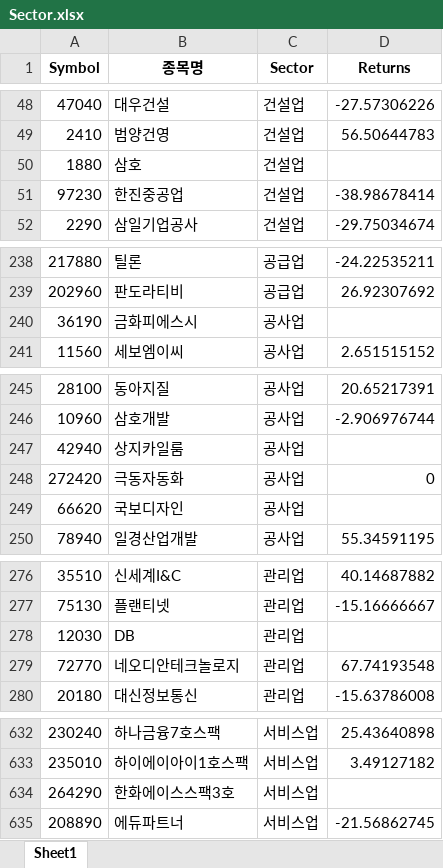
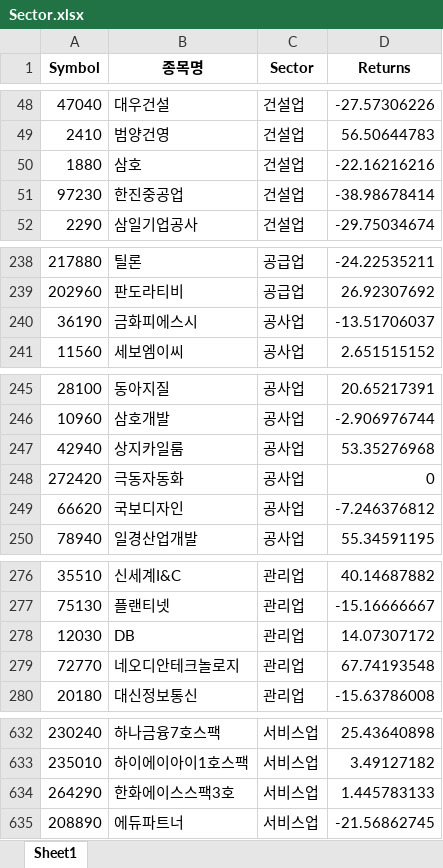
Before and after one commit to kokokong/FIBOT, an Excel workbook: DATA/Sector.xlsx, sheet Sheet1, drawn as a sheet; only a part is shown, gaps mark what is left out; values as stored, in another font and other column widths than the file's, no borders; the diff covers the shown part only; the diff names each change by its address in the sheet, - before the commit and + after, or states it on an @@ line.

```diff
--- a/DATA/Sector.xlsx (sheet Sheet1)
+++ b/DATA/Sector.xlsx (sheet Sheet1)
-D50 (Returns): (empty)
+D50 (Returns): -22.16216216
-D240 (Returns): (empty)
+D240 (Returns): -13.51706037
-D247 (Returns): (empty)
+D247 (Returns): 53.35276968
-D249 (Returns): (empty)
+D249 (Returns): -7.246376812
-D278 (Returns): (empty)
+D278 (Returns): 14.07307172
-D634 (Returns): (empty)
+D634 (Returns): 1.445783133
```
Also changed, not shown: 4 edited cells elsewhere in this sheet, DATA/crawling_data.xlsx, 5 other files.
